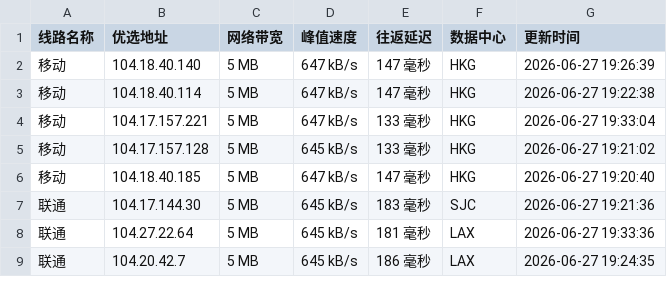
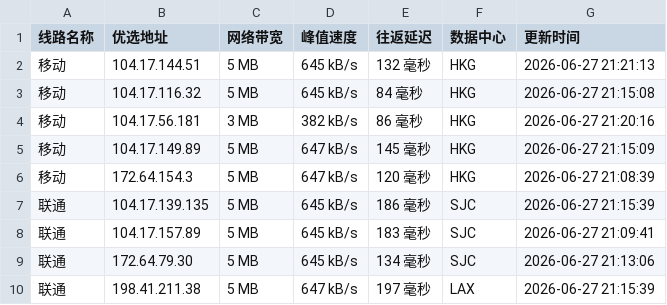
Before and after one commit to 748171997rui-afk/cfipyx, a CSV file: cfip.csv, drawn as a sheet; only a part is shown; the diff covers the shown part only.

```diff
--- a/cfip.csv
+++ b/cfip.csv
@@ -1,9 +1,10 @@
 线路名称,优选地址,网络带宽,峰值速度,往返延迟,数据中心,更新时间
-移动,104.18.40.140,5 MB,647 kB/s,147 毫秒,HKG,2026-06-27 19:26:39
-移动,104.18.40.114,5 MB,647 kB/s,147 毫秒,HKG,2026-06-27 19:22:38
-移动,104.17.157.221,5 MB,647 kB/s,133 毫秒,HKG,2026-06-27 19:33:04
-移动,104.17.157.128,5 MB,645 kB/s,133 毫秒,HKG,2026-06-27 19:21:02
-移动,104.18.40.185,5 MB,647 kB/s,147 毫秒,HKG,2026-06-27 19:20:40
-联通,104.17.144.30,5 MB,645 kB/s,183 毫秒,SJC,2026-06-27 19:21:36
-联通,104.27.22.64,5 MB,645 kB/s,181 毫秒,LAX,2026-06-27 19:33:36
-联通,104.20.42.7,5 MB,645 kB/s,186 毫秒,LAX,2026-06-27 19:24:35
+移动,104.17.144.51,5 MB,645 kB/s,132 毫秒,HKG,2026-06-27 21:21:13
+移动,104.17.116.32,5 MB,645 kB/s,84 毫秒,HKG,2026-06-27 21:15:08
+移动,104.17.56.181,3 MB,382 kB/s,86 毫秒,HKG,2026-06-27 21:20:16
+移动,104.17.149.89,5 MB,647 kB/s,145 毫秒,HKG,2026-06-27 21:15:09
+移动,172.64.154.3,5 MB,647 kB/s,120 毫秒,HKG,2026-06-27 21:08:39
+联通,104.17.139.135,5 MB,645 kB/s,186 毫秒,SJC,2026-06-27 21:15:39
+联通,104.17.157.89,5 MB,645 kB/s,183 毫秒,SJC,2026-06-27 21:09:41
+联通,172.64.79.30,5 MB,645 kB/s,134 毫秒,SJC,2026-06-27 21:13:06
+联通,198.41.211.38,5 MB,647 kB/s,197 毫秒,LAX,2026-06-27 21:15:39
```
Also changed, not shown: 1 removed row and 20 edited cells elsewhere in this file, 1 other file.
